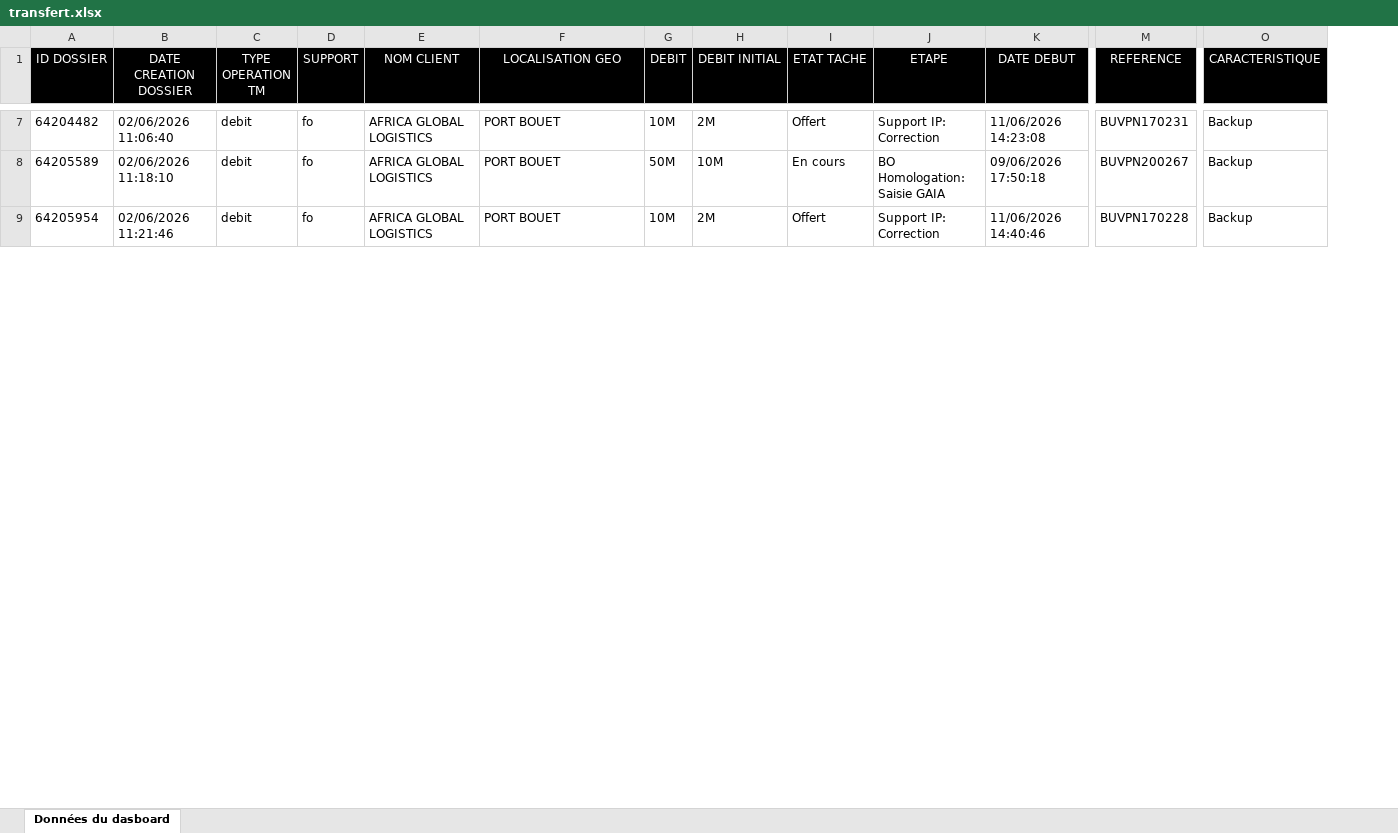
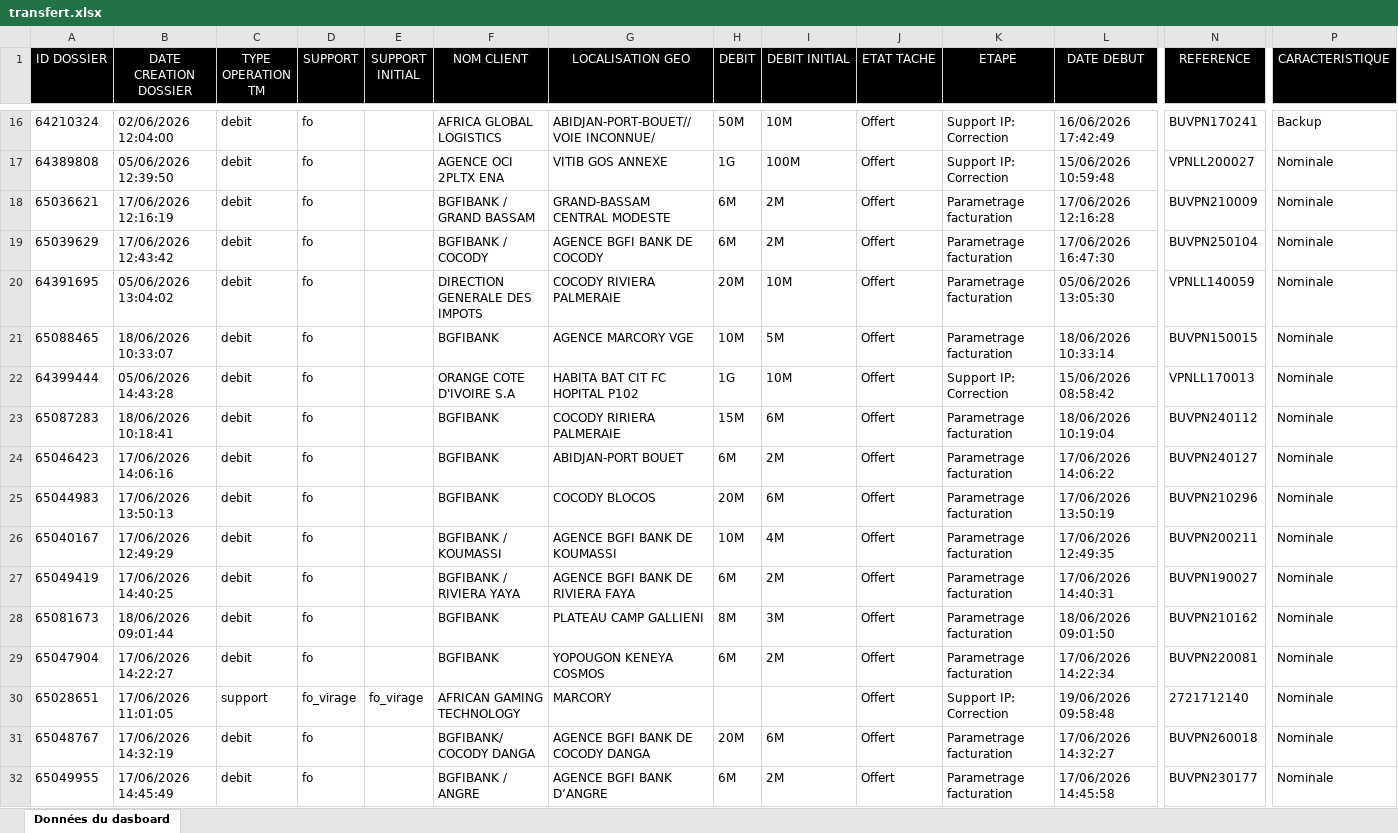
Before and after one commit to deanericthiemele-lab/ddms-site, an Excel workbook: transfert.xlsx, sheet Données du dasboard, drawn as a sheet; only a part is shown, gaps mark what is left out; values as stored, in another font and other column widths than the file's, no borders; removed rows and columns are numbered as before the commit, all else as after; rows hold the shown columns only; the diff covers the shown part only; the diff names each change by its address in the sheet, - before the commit and + after, or states it on an @@ line.

```diff
--- a/transfert.xlsx (sheet Données du dasboard)
+++ b/transfert.xlsx (sheet Données du dasboard)
+column E (SUPPORT INITIAL), empty
-A16 (ID DOSSIER): 64204482
+A16 (ID DOSSIER): 64210324
-B16 (DATE CREATION DOSSIER): 02/06/2026 11:06:40
+B16 (DATE CREATION DOSSIER): 02/06/2026 12:04:00
-G16 (LOCALISATION GEO): PORT BOUET
+G16 (LOCALISATION GEO): ABIDJAN-PORT-BOUET//VOIE INCONNUE/
-H16 (DEBIT): 10M
+H16 (DEBIT): 50M
-I16 (DEBIT INITIAL): 2M
+I16 (DEBIT INITIAL): 10M
-L16 (DATE DEBUT): 11/06/2026 14:23:08
+L16 (DATE DEBUT): 16/06/2026 17:42:49
-N16 (REFERENCE): BUVPN170231
+N16 (REFERENCE): BUVPN170241
-row 8: 64205589 | 02/06/2026 11:18:10 | debit | fo | AFRICA GLOBAL LOGISTICS | PORT BOUET | 50M | 10M | En cours | BO Homologation: Saisie GAIA | 09/06/2026 17:50:18 | BUVPN200267 | Backup
+row 17: 64389808 | 05/06/2026 12:39:50 | debit | fo |  | AGENCE OCI 2PLTX ENA | VITIB GOS ANNEXE | 1G | 100M | Offert | Support IP: Correction | 15/06/2026 10:59:48 | VPNLL200027 | Nominale
+row 18: 65036621 | 17/06/2026 12:16:19 | debit | fo |  | BGFIBANK / GRAND BASSAM | GRAND-BASSAM CENTRAL MODESTE | 6M | 2M | Offert | Parametrage facturation | 17/06/2026 12:16:28 | BUVPN210009 | Nominale
+row 19: 65039629 | 17/06/2026 12:43:42 | debit | fo |  | BGFIBANK / COCODY | AGENCE BGFI BANK DE COCODY | 6M | 2M | Offert | Parametrage facturation | 17/06/2026 16:47:30 | BUVPN250104 | Nominale
@@ row 45 moved to row 20: 64391695 @@
+row 21: 65088465 | 18/06/2026 10:33:07 | debit | fo |  | BGFIBANK | AGENCE MARCORY VGE | 10M | 5M | Offert | Parametrage facturation | 18/06/2026 10:33:14 | BUVPN150015 | Nominale
+row 22: 64399444 | 05/06/2026 14:43:28 | debit | fo |  | ORANGE COTE D'IVOIRE S.A | HABITA BAT CIT FC HOPITAL P102 | 1G | 10M | Offert | Support IP: Correction | 15/06/2026 08:58:42 | VPNLL170013 | Nominale
+row 23: 65087283 | 18/06/2026 10:18:41 | debit | fo |  | BGFIBANK | COCODY RIRIERA PALMERAIE | 15M | 6M | Offert | Parametrage facturation | 18/06/2026 10:19:04 | BUVPN240112 | Nominale
-A24 (ID DOSSIER): 64205954
+A24 (ID DOSSIER): 65046423
-B24 (DATE CREATION DOSSIER): 02/06/2026 11:21:46
+B24 (DATE CREATION DOSSIER): 17/06/2026 14:06:16
-F24 (NOM CLIENT): AFRICA GLOBAL LOGISTICS
+F24 (NOM CLIENT): BGFIBANK
-G24 (LOCALISATION GEO): PORT BOUET
+G24 (LOCALISATION GEO): ABIDJAN-PORT BOUET
-H24 (DEBIT): 10M
+H24 (DEBIT): 6M
-K24 (ETAPE): Support IP: Correction
+K24 (ETAPE): Parametrage facturation
-L24 (DATE DEBUT): 11/06/2026 14:40:46
+L24 (DATE DEBUT): 17/06/2026 14:06:22
-N24 (REFERENCE): BUVPN170228
+N24 (REFERENCE): BUVPN240127
-P24 (CARACTERISTIQUE): Backup
+P24 (CARACTERISTIQUE): Nominale
+row 25: 65044983 | 17/06/2026 13:50:13 | debit | fo |  | BGFIBANK | COCODY BLOCOS | 20M | 6M | Offert | Parametrage facturation | 17/06/2026 13:50:19 | BUVPN210296 | Nominale
+row 26: 65040167 | 17/06/2026 12:49:29 | debit | fo |  | BGFIBANK / KOUMASSI | AGENCE BGFI BANK DE KOUMASSI | 10M | 4M | Offert | Parametrage facturation | 17/06/2026 12:49:35 | BUVPN200211 | Nominale
+row 27: 65049419 | 17/06/2026 14:40:25 | debit | fo |  | BGFIBANK / RIVIERA YAYA | AGENCE BGFI BANK DE RIVIERA FAYA | 6M | 2M | Offert | Parametrage facturation | 17/06/2026 14:40:31 | BUVPN190027 | Nominale
+row 28: 65081673 | 18/06/2026 09:01:44 | debit | fo |  | BGFIBANK | PLATEAU CAMP GALLIENI | 8M | 3M | Offert | Parametrage facturation | 18/06/2026 09:01:50 | BUVPN210162 | Nominale
+row 29: 65047904 | 17/06/2026 14:22:27 | debit | fo |  | BGFIBANK | YOPOUGON KENEYA COSMOS | 6M | 2M | Offert | Parametrage facturation | 17/06/2026 14:22:34 | BUVPN220081 | Nominale
+row 30: 65028651 | 17/06/2026 11:01:05 | support | fo_virage | fo_virage | AFRICAN GAMING TECHNOLOGY | MARCORY |  |  | Offert | Support IP: Correction | 19/06/2026 09:58:48 | 2721712140 | Nominale
+row 31: 65048767 | 17/06/2026 14:32:19 | debit | fo |  | BGFIBANK/ COCODY DANGA | AGENCE BGFI BANK DE COCODY DANGA | 20M | 6M | Offert | Parametrage facturation | 17/06/2026 14:32:27 | BUVPN260018 | Nominale
+row 32: 65049955 | 17/06/2026 14:45:49 | debit | fo |  | BGFIBANK / ANGRE | AGENCE BGFI BANK D’ANGRE | 6M | 2M | Offert | Parametrage facturation | 17/06/2026 14:45:58 | BUVPN230177 | Nominale
```
Also changed, not shown: 47 added rows, 41 removed rows, 4 moved rows and 93 edited cells elsewhere in this sheet.
